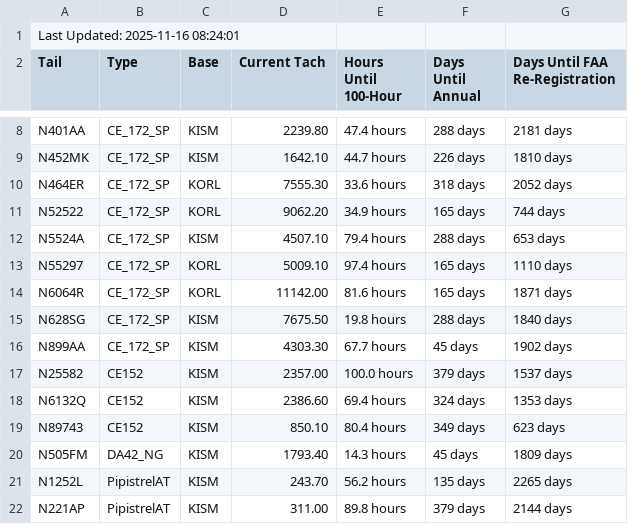
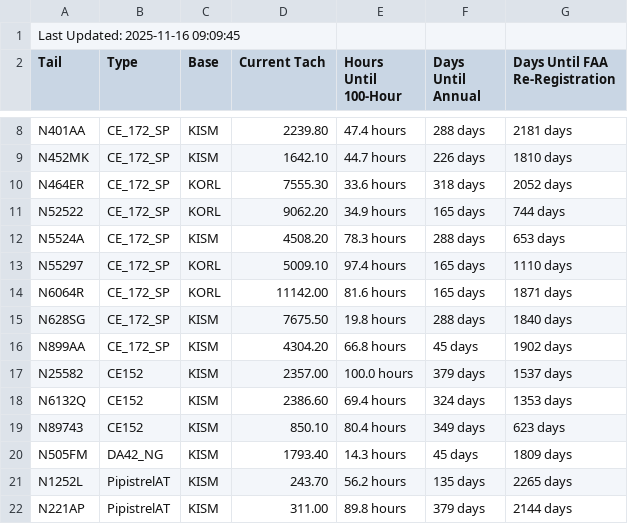
Before and after one commit to andrehebra/myfbo-hours-tracking, a CSV file: aircraft_summary.csv, drawn as a sheet; only a part is shown, gaps mark what is left out.

Commit message:
update at 2025-11-16 09:09:56

```diff
--- a/aircraft_summary.csv
+++ b/aircraft_summary.csv
@@ -1,2 +1,2 @@
-Last Updated: 2025-11-16 08:24:01
+Last Updated: 2025-11-16 09:09:45
 Tail,Type,Base,Current Tach,Hours Until 100-Hour,Days Until Annual,Days Until FAA Re-Registration
@@ -11,3 +11,3 @@ N464ER,CE_172_SP,KORL,7555.30,33.6 hours,318 days,2052 days
 N52522,CE_172_SP,KORL,9062.20,34.9 hours,165 days,744 days
-N5524A,CE_172_SP,KISM,4507.10,79.4 hours,288 days,653 days
+N5524A,CE_172_SP,KISM,4508.20,78.3 hours,288 days,653 days
 N55297,CE_172_SP,KORL,5009.10,97.4 hours,165 days,1110 days
@@ -15,3 +15,3 @@ N6064R,CE_172_SP,KORL,11142.00,81.6 hours,165 days,1871 days
 N628SG,CE_172_SP,KISM,7675.50,19.8 hours,288 days,1840 days
-N899AA,CE_172_SP,KISM,4303.30,67.7 hours,45 days,1902 days
+N899AA,CE_172_SP,KISM,4304.20,66.8 hours,45 days,1902 days
 N25582,CE152,KISM,2357.00,100.0 hours,379 days,1537 days
```
